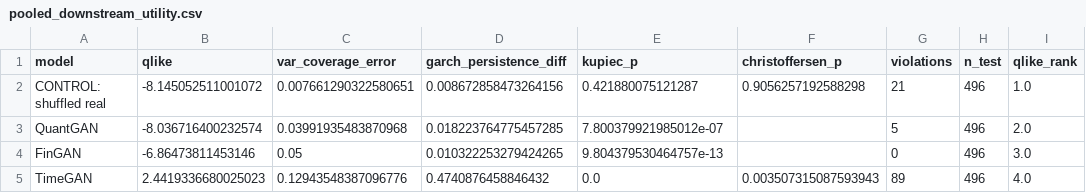
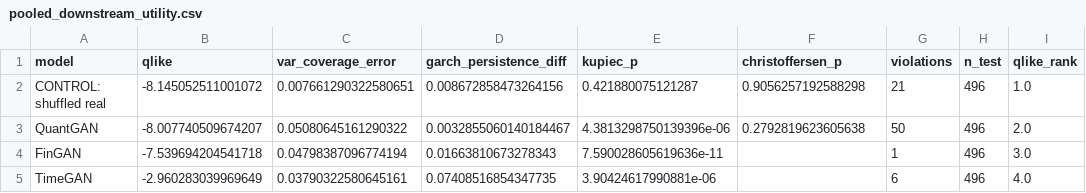
Before and after one commit to victorsobottka/bse-thesis-synthetic-data, a CSV file: thesis_results/BOVESPA/pooled_downstream_utility.csv, drawn as a sheet.

Commit message:
Smoked_test_8

```diff
--- a/thesis_results/BOVESPA/pooled_downstream_utility.csv
+++ b/thesis_results/BOVESPA/pooled_downstream_utility.csv
@@ -2,4 +2,4 @@ model,qlike,var_coverage_error,garch_persistence_diff,kupiec_p,christoffersen_p,
 CONTROL: shuffled real,-8.145052511001072,0.007661290322580651,0.008672858473264156,0.421880075121287,0.9056257192588298,21,496,1.0
-QuantGAN,-8.036716400232574,0.03991935483870968,0.018223764775457285,7.800379921985012e-07,,5,496,2.0
-FinGAN,-6.86473811453146,0.05,0.010322253279424265,9.804379530464757e-13,,0,496,3.0
-TimeGAN,2.4419336680025023,0.12943548387096776,0.4740876458846432,0.0,0.003507315087593943,89,496,4.0
+QuantGAN,-8.007740509674207,0.05080645161290322,0.0032855060140184467,4.3813298750139396e-06,0.2792819623605638,50,496,2.0
+FinGAN,-7.539694204541718,0.04798387096774194,0.01663810673278343,7.590028605619636e-11,,1,496,3.0
+TimeGAN,-2.960283039969649,0.03790322580645161,0.07408516854347735,3.90424617990881e-06,,6,496,4.0
```
Also changed, not shown: thesis_results/BOVESPA/BOVESPA_metrics.csv, thesis_results/BOVESPA/model_performance_summary.csv, 8 other files.
